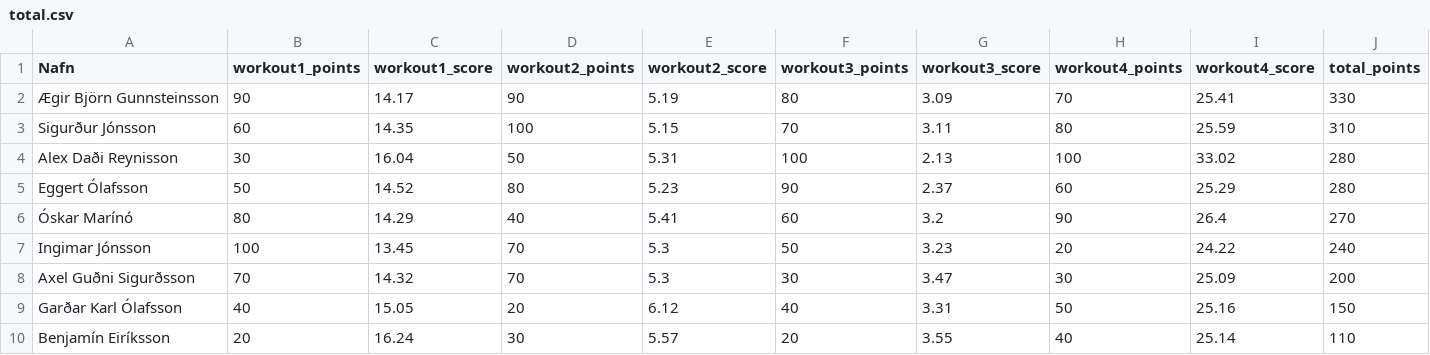
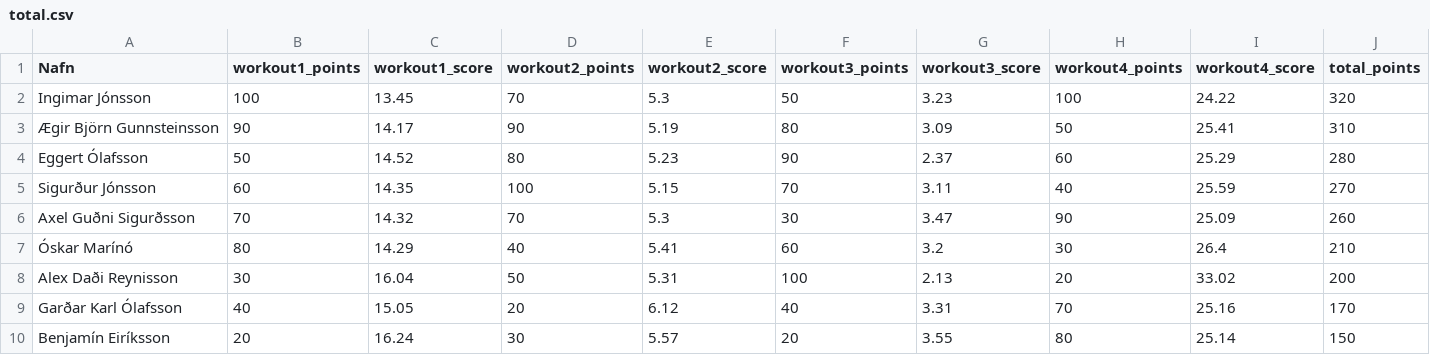
Before and after one commit to stulliGangverk/crossfit_competition_program, a CSV file: results/Islandsmot2022/Opinn-Flokkur-KK/total.csv, drawn as a sheet.

```diff
--- a/results/Islandsmot2022/Opinn-Flokkur-KK/total.csv
+++ b/results/Islandsmot2022/Opinn-Flokkur-KK/total.csv
@@ -1,10 +1,10 @@
 Nafn,workout1_points,workout1_score,workout2_points,workout2_score,workout3_points,workout3_score,workout4_points,workout4_score,total_points
-Ægir Björn Gunnsteinsson,90,14.17,90,5.19,80,3.09,70,25.41,330
-Sigurður Jónsson,60,14.35,100,5.15,70,3.11,80,25.59,310
-Alex Daði Reynisson,30,16.04,50,5.31,100,2.13,100,33.02,280
+Ingimar Jónsson,100,13.45,70,5.3,50,3.23,100,24.22,320
+Ægir Björn Gunnsteinsson,90,14.17,90,5.19,80,3.09,50,25.41,310
 Eggert Ólafsson,50,14.52,80,5.23,90,2.37,60,25.29,280
-Óskar Marínó,80,14.29,40,5.41,60,3.2,90,26.4,270
-Ingimar Jónsson,100,13.45,70,5.3,50,3.23,20,24.22,240
-Axel Guðni Sigurðsson,70,14.32,70,5.3,30,3.47,30,25.09,200
-Garðar Karl Ólafsson,40,15.05,20,6.12,40,3.31,50,25.16,150
-Benjamín Eiríksson,20,16.24,30,5.57,20,3.55,40,25.14,110
+Sigurður Jónsson,60,14.35,100,5.15,70,3.11,40,25.59,270
+Axel Guðni Sigurðsson,70,14.32,70,5.3,30,3.47,90,25.09,260
+Óskar Marínó,80,14.29,40,5.41,60,3.2,30,26.4,210
+Alex Daði Reynisson,30,16.04,50,5.31,100,2.13,20,33.02,200
+Garðar Karl Ólafsson,40,15.05,20,6.12,40,3.31,70,25.16,170
+Benjamín Eiríksson,20,16.24,30,5.57,20,3.55,80,25.14,150
```
Also changed, not shown: results/Islandsmot2022/Opinn-Flokkur-KK/workout4.csv, results/Islandsmot2022/Opinn-Flokkur-KVK/total.csv, 3 other files.
